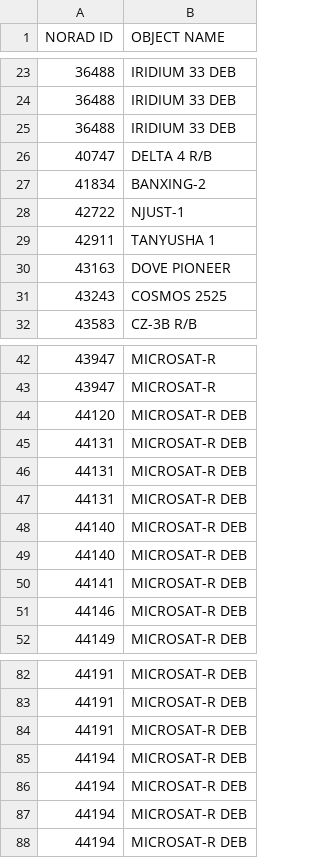
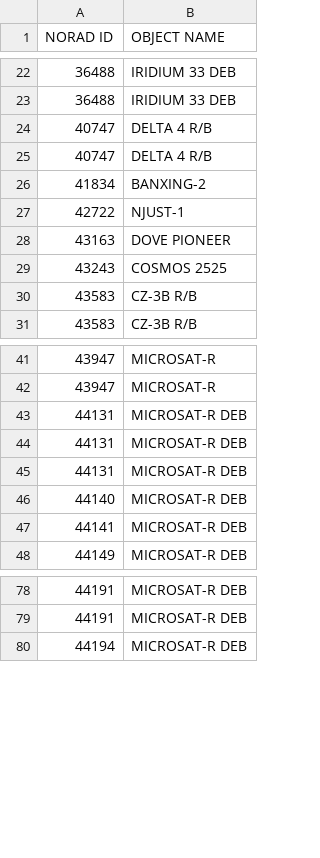
Before and after one commit to TrellixVulnTeam/satelliteTracker_1JNC, a CSV file: static/data/decay.csv, drawn as a sheet; only a part is shown, gaps mark what is left out; the diff covers the shown part only.

```diff
--- a/static/data/decay.csv
+++ b/static/data/decay.csv
@@ -24,3 +23,3 @@ NORAD ID,OBJECT NAME
 36488,IRIDIUM 33 DEB
-36488,IRIDIUM 33 DEB
+40747,DELTA 4 R/B
 40747,DELTA 4 R/B
@@ -28,5 +27,5 @@ NORAD ID,OBJECT NAME
 42722,NJUST-1
-42911,TANYUSHA 1
 43163,DOVE PIONEER
 43243,COSMOS 2525
+43583,CZ-3B R/B
 43583,CZ-3B R/B
@@ -43,3 +42,2 @@ NORAD ID,OBJECT NAME
 43947,MICROSAT-R
-44120,MICROSAT-R DEB
 44131,MICROSAT-R DEB
@@ -48,5 +46,3 @@ NORAD ID,OBJECT NAME
 44140,MICROSAT-R DEB
-44140,MICROSAT-R DEB
 44141,MICROSAT-R DEB
-44146,MICROSAT-R DEB
 44149,MICROSAT-R DEB
@@ -83,6 +79,2 @@ NORAD ID,OBJECT NAME
 44191,MICROSAT-R DEB
-44191,MICROSAT-R DEB
-44194,MICROSAT-R DEB
-44194,MICROSAT-R DEB
-44194,MICROSAT-R DEB
 44194,MICROSAT-R DEB
```
Also changed, not shown: 1 removed row elsewhere in this file, static/data/sun.csv, 5 other files.
